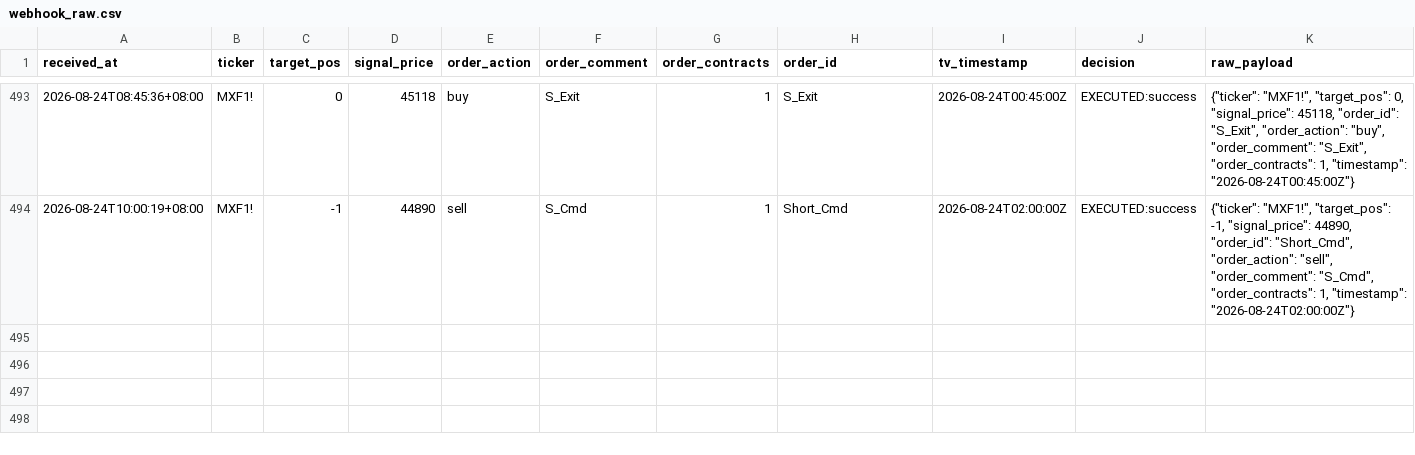
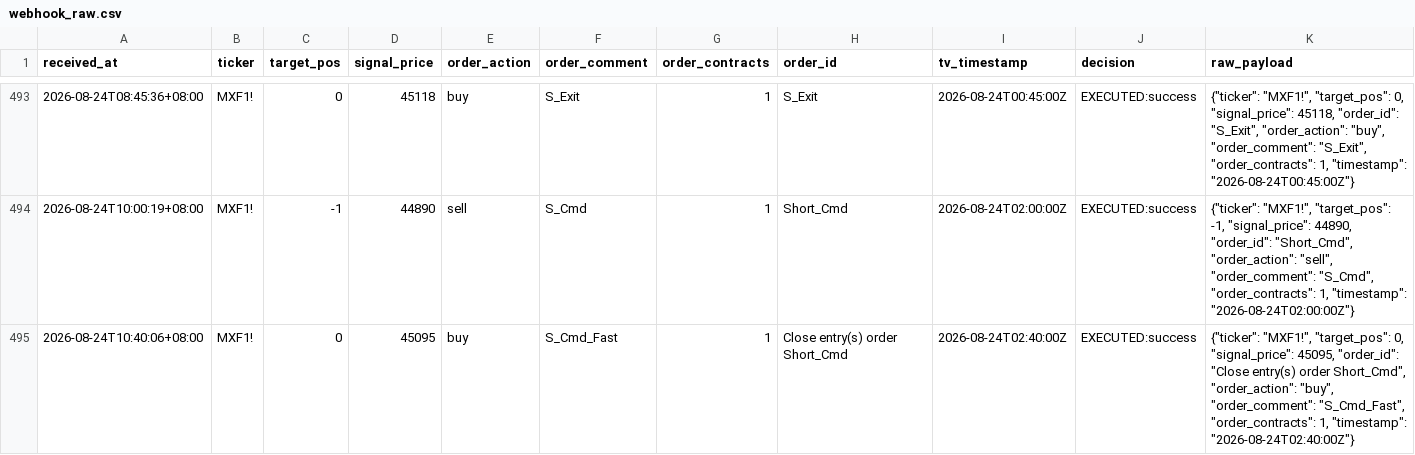
Before and after one commit to KevinYang515/trading-dashboard, a CSV file: logs/webhook_raw.csv, drawn as a sheet; only a part is shown, gaps mark what is left out.

```diff
--- a/logs/webhook_raw.csv
+++ b/logs/webhook_raw.csv
@@ -494 +494,2 @@
 2026-08-24T10:00:19+08:00,MXF1!,-1,44890,sell,S_Cmd,1,Short_Cmd,2026-08-24T02:00:00Z,EXECUTED:success,"{""ticker"": ""MXF1!"", ""target_pos"": -1, ""signal_price"": 44890, ""order_id"": ""Short_Cmd"", ""order_action"": ""sell"", ""order_comment"": ""S_Cmd"", ""order_contracts"": 1, ""timestamp"": ""2026-08-24T02:00:00Z""}"
+2026-08-24T10:40:06+08:00,MXF1!,0,45095,buy,S_Cmd_Fast,1,Close entry(s) order Short_Cmd,2026-08-24T02:40:00Z,EXECUTED:success,"{""ticker"": ""MXF1!"", ""target_pos"": 0, ""signal_price"": 45095, ""order_id"": ""Close entry(s) order Short_Cmd"", ""order_action"": ""buy"", ""order_comment"": ""S_Cmd_Fast"", ""order_contracts"": 1, ""timestamp"": ""2026-08-24T02:40:00Z""}"
```
Also changed, not shown: logs/trade_records.csv.
